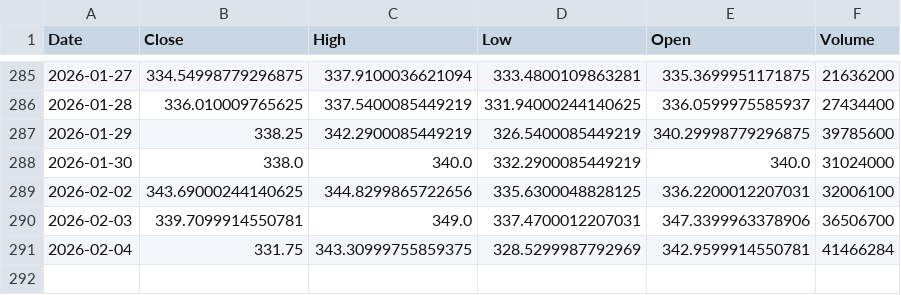
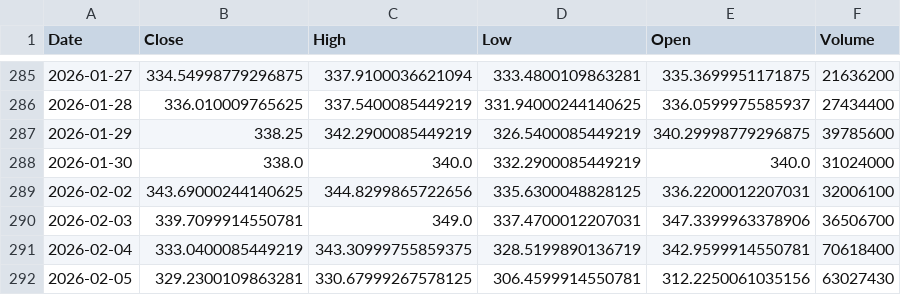
Before and after one commit to Stell0/financealerts, a CSV file: data/GOOGL.csv, drawn as a sheet; only a part is shown, gaps mark what is left out.

```diff
--- a/data/GOOGL.csv
+++ b/data/GOOGL.csv
@@ -290,2 +290,3 @@ Date,Close,High,Low,Open,Volume
 2026-02-03,339.7099914550781,349.0,337.4700012207031,347.3399963378906,36506700
-2026-02-04,331.75,343.30999755859375,328.5299987792969,342.9599914550781,41466284
+2026-02-04,333.0400085449219,343.30999755859375,328.5199890136719,342.9599914550781,70618400
+2026-02-05,329.2300109863281,330.67999267578125,306.4599914550781,312.2250061035156,63027430
```
Also changed, not shown: data/ASML.csv, data/HOOD.csv, 57 other files.
